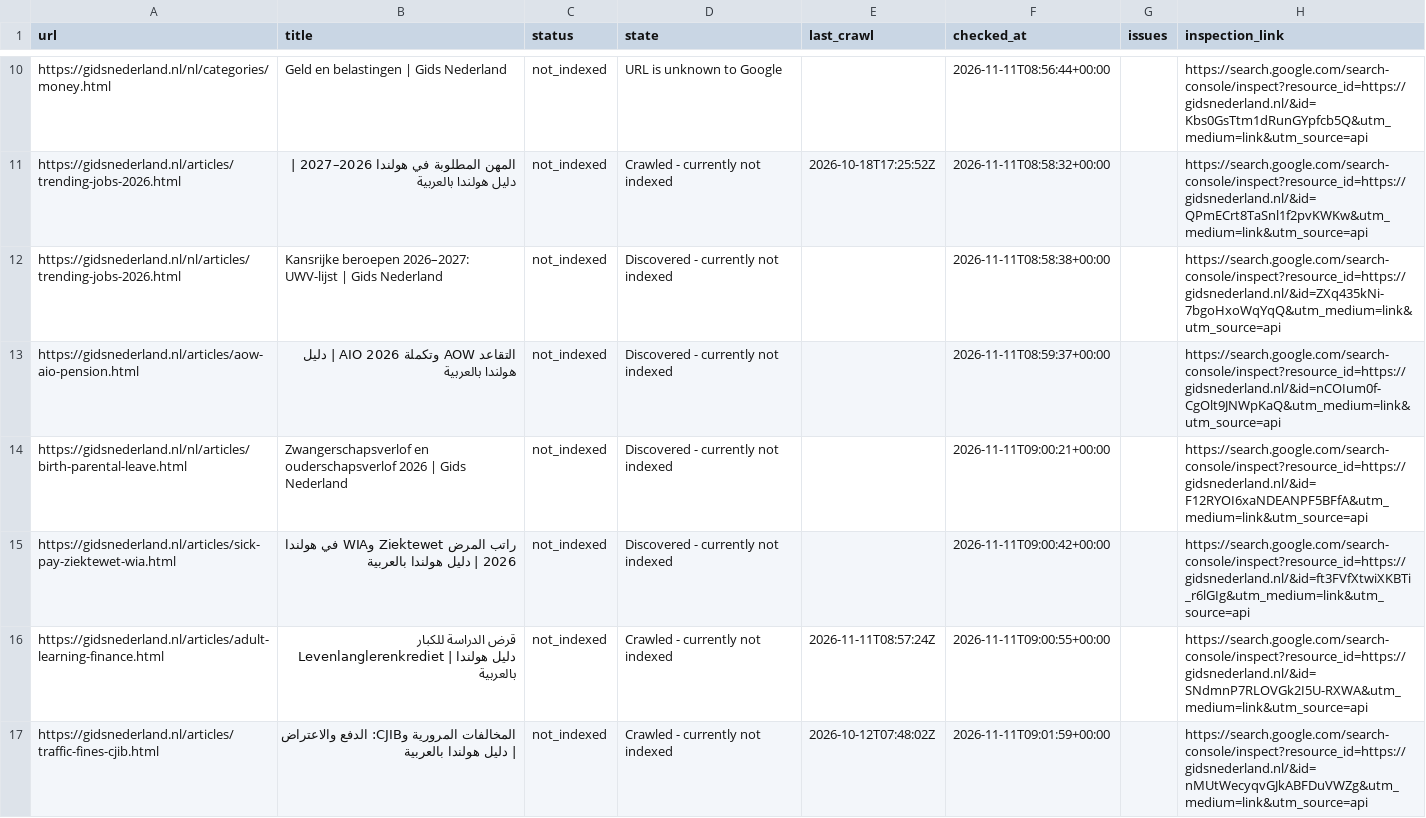
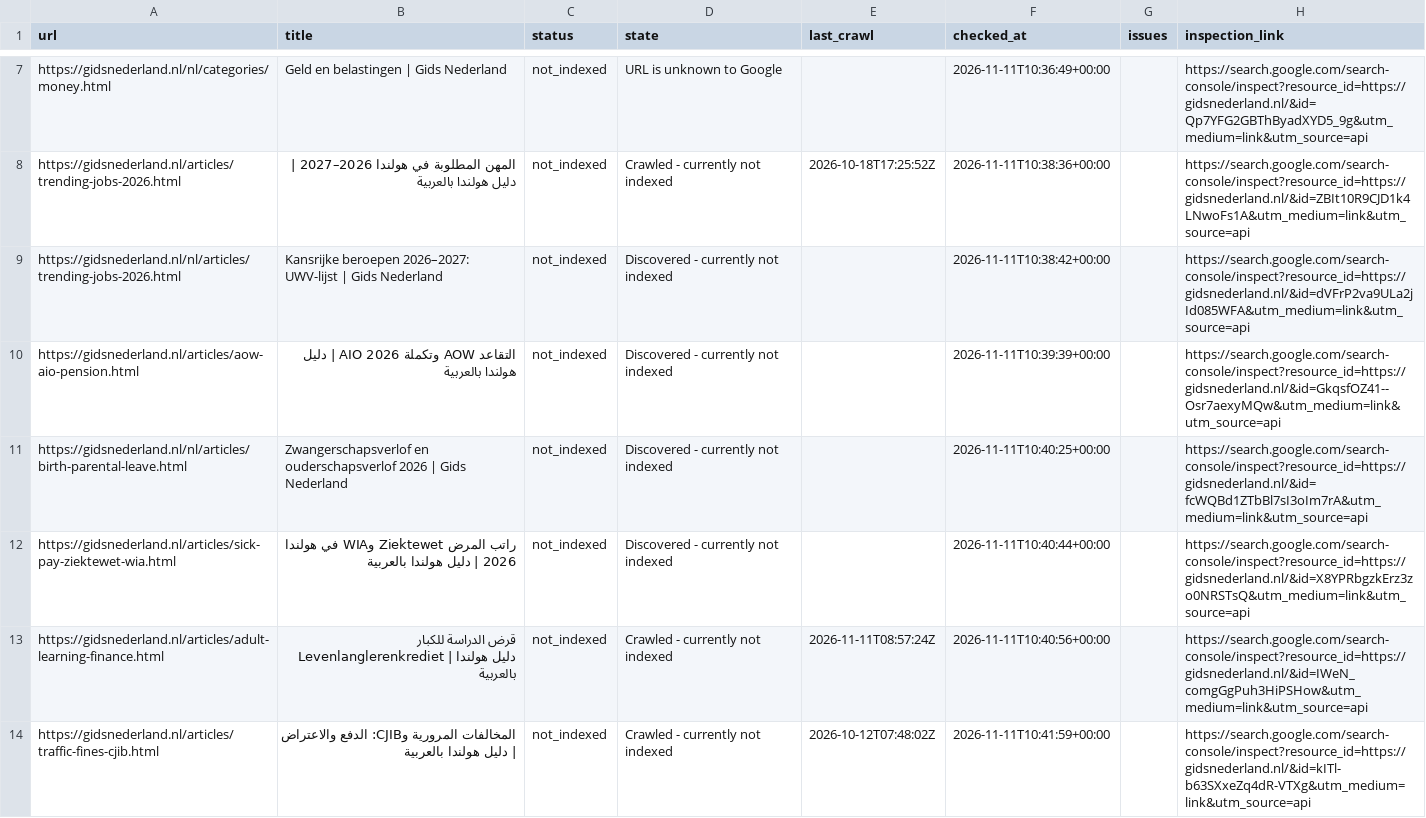
Before and after one commit to a-alzoubi-07-11/a-alzoubi-07-11.github.io, a CSV file: docs/indexing/pending.csv, drawn as a sheet; only a part is shown, gaps mark what is left out; addresses are those after the commit; the diff covers the shown part only; the diff names each change by its address in the sheet, - before the commit and + after, or states it on an @@ line.

Commit message:
Google indexing: update status and submission progress

```diff
--- a/docs/indexing/pending.csv
+++ b/docs/indexing/pending.csv
-F7 (checked_at): 2026-11-11T08:56:44+00:00
+F7 (checked_at): 2026-11-11T10:36:49+00:00
-H7 (inspection_link): https://search.google.com/search-console/inspect?resource_id=https://gidsnederland.nl/&id=Kbs0GsTtm1dRunGYpfcb5Q&utm_medium=link&utm_source=api
+H7 (inspection_link): https://search.google.com/search-console/inspect?resource_id=https://gidsnederland.nl/&id=Qp7YFG2GBThByadXYD5_9g&utm_medium=link&utm_source=api
-F8 (checked_at): 2026-11-11T08:58:32+00:00
+F8 (checked_at): 2026-11-11T10:38:36+00:00
-H8 (inspection_link): https://search.google.com/search-console/inspect?resource_id=https://gidsnederland.nl/&id=QPmECrt8TaSnl1f2pvKWKw&utm_medium=link&utm_source=api
+H8 (inspection_link): https://search.google.com/search-console/inspect?resource_id=https://gidsnederland.nl/&id=ZBIt10R9CJD1k4LNwoFs1A&utm_medium=link&utm_source=api
-F9 (checked_at): 2026-11-11T08:58:38+00:00
+F9 (checked_at): 2026-11-11T10:38:42+00:00
-H9 (inspection_link): https://search.google.com/search-console/inspect?resource_id=https://gidsnederland.nl/&id=ZXq435kNi-7bgoHxoWqYqQ&utm_medium=link&utm_source=api
+H9 (inspection_link): https://search.google.com/search-console/inspect?resource_id=https://gidsnederland.nl/&id=dVFrP2va9ULa2jId085WFA&utm_medium=link&utm_source=api
-F10 (checked_at): 2026-11-11T08:59:37+00:00
+F10 (checked_at): 2026-11-11T10:39:39+00:00
-H10 (inspection_link): https://search.google.com/search-console/inspect?resource_id=https://gidsnederland.nl/&id=nCOIum0f-CgOlt9JNWpKaQ&utm_medium=link&utm_source=api
+H10 (inspection_link): https://search.google.com/search-console/inspect?resource_id=https://gidsnederland.nl/&id=GkqsfOZ41--Osr7aexyMQw&utm_medium=link&utm_source=api
-F11 (checked_at): 2026-11-11T09:00:21+00:00
+F11 (checked_at): 2026-11-11T10:40:25+00:00
-H11 (inspection_link): https://search.google.com/search-console/inspect?resource_id=https://gidsnederland.nl/&id=F12RYOI6xaNDEANPF5BFfA&utm_medium=link&utm_source=api
+H11 (inspection_link): https://search.google.com/search-console/inspect?resource_id=https://gidsnederland.nl/&id=fcWQBd1ZTbBl7sI3oIm7rA&utm_medium=link&utm_source=api
-F12 (checked_at): 2026-11-11T09:00:42+00:00
+F12 (checked_at): 2026-11-11T10:40:44+00:00
-H12 (inspection_link): https://search.google.com/search-console/inspect?resource_id=https://gidsnederland.nl/&id=ft3FVfXtwiXKBTi_r6lGIg&utm_medium=link&utm_source=api
+H12 (inspection_link): https://search.google.com/search-console/inspect?resource_id=https://gidsnederland.nl/&id=X8YPRbgzkErz3zo0NRSTsQ&utm_medium=link&utm_source=api
-F13 (checked_at): 2026-11-11T09:00:55+00:00
+F13 (checked_at): 2026-11-11T10:40:56+00:00
-H13 (inspection_link): https://search.google.com/search-console/inspect?resource_id=https://gidsnederland.nl/&id=SNdmnP7RLOVGk2I5U-RXWA&utm_medium=link&utm_source=api
+H13 (inspection_link): https://search.google.com/search-console/inspect?resource_id=https://gidsnederland.nl/&id=IWeN_comgGgPuh3HiPSHow&utm_medium=link&utm_source=api
-F14 (checked_at): 2026-11-11T09:01:59+00:00
+F14 (checked_at): 2026-11-11T10:41:59+00:00
-H14 (inspection_link): https://search.google.com/search-console/inspect?resource_id=https://gidsnederland.nl/&id=nMUtWecyqvGJkABFDuVWZg&utm_medium=link&utm_source=api
+H14 (inspection_link): https://search.google.com/search-console/inspect?resource_id=https://gidsnederland.nl/&id=kITl-b63SXxeZq4dR-VTXg&utm_medium=link&utm_source=api
```
Also changed, not shown: 3 removed rows and 68 edited cells elsewhere in this file, 4 other files.
